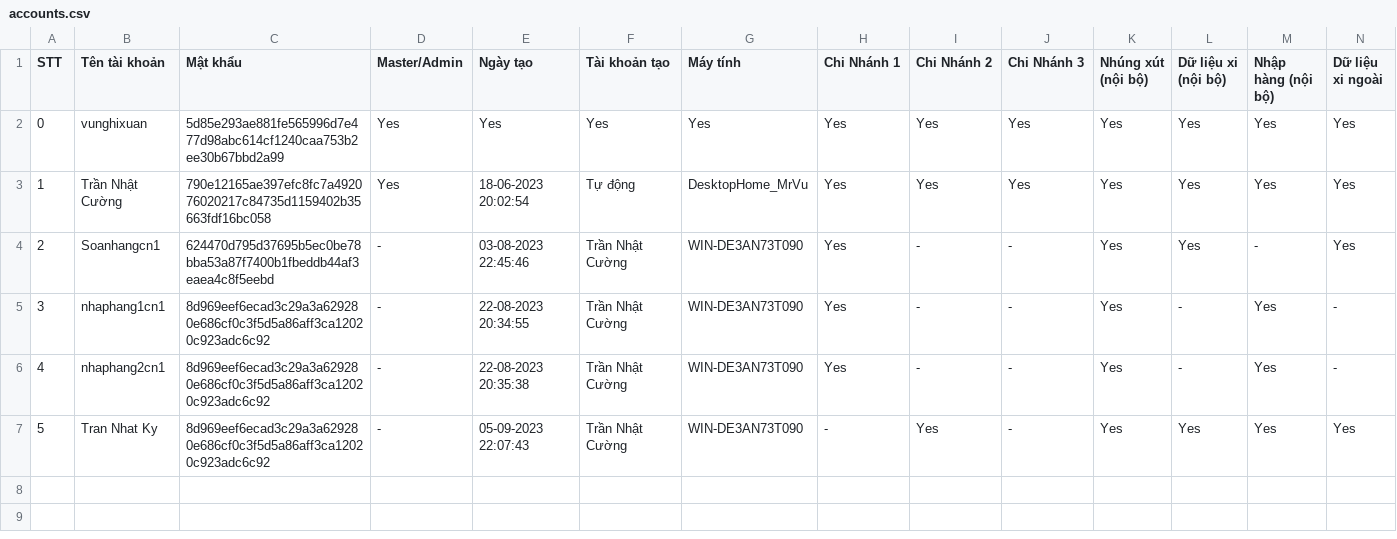
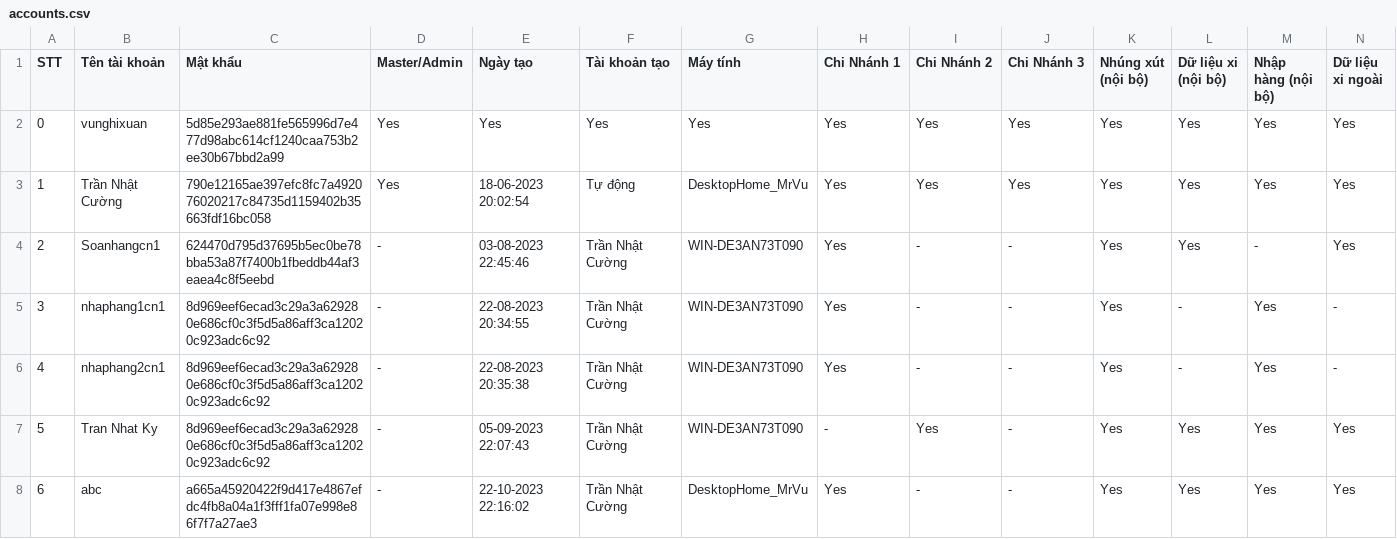
Before and after one commit to goldappversion3/HiepThanh_Data, a CSV file: source/accounts/accounts.csv, drawn as a sheet; only a part is shown; rows hold the shown columns only; the diff names each change by its address in the sheet, - before the commit and + after, or states it on an @@ line.

Commit message:
Update file

```diff
--- a/source/accounts/accounts.csv
+++ b/source/accounts/accounts.csv
+row 8: 6 | abc | a665a45920422f9d417e4867efdc4fb8a04a1f3fff1fa07e998e86f7f7a27ae3 | - | 22-10-2023 22:16:02 | Trần Nhật Cường | DesktopHome_MrVu | Yes | - | - | Yes | Yes | Yes | Yes
```
